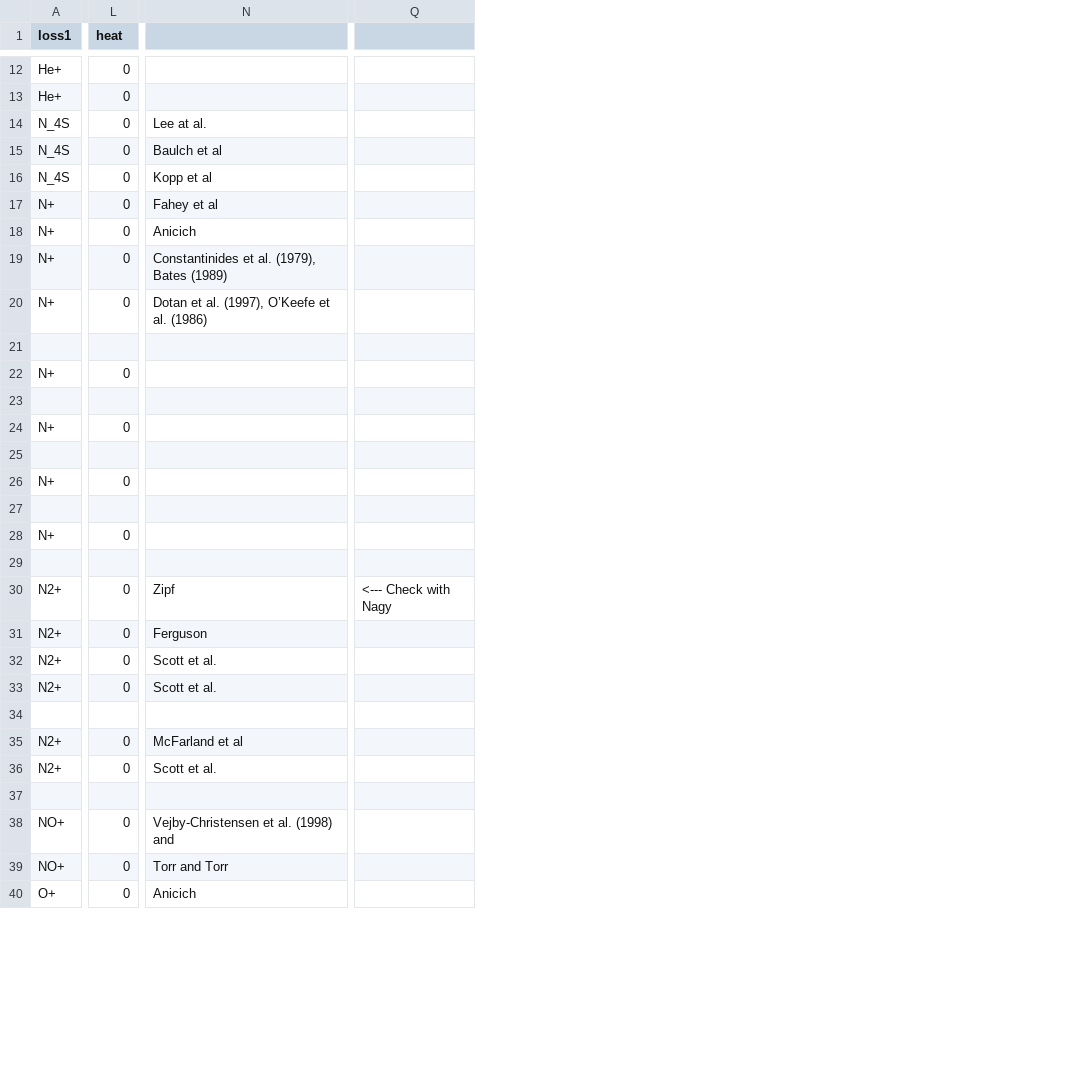
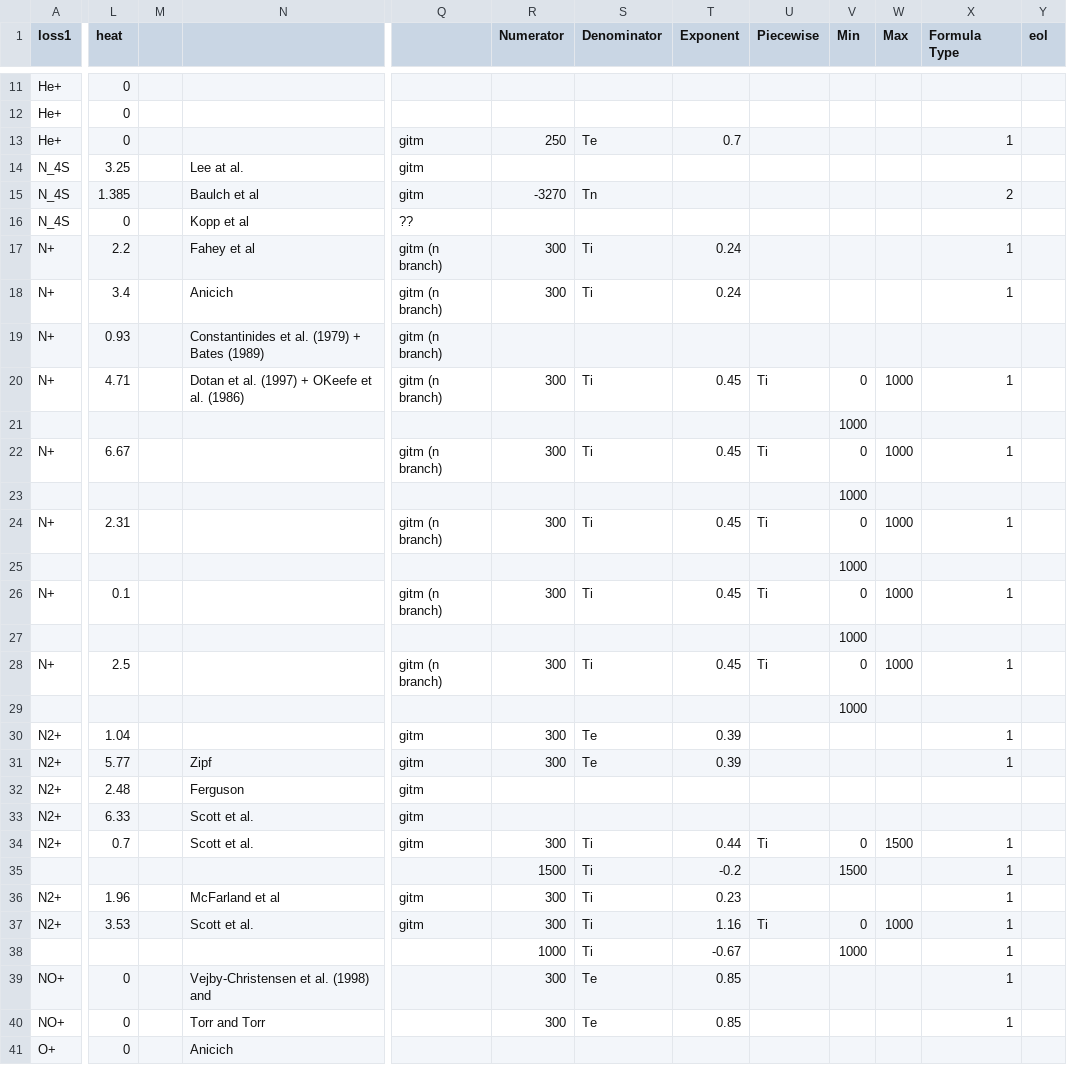
Before and after one commit to AetherModel/Aether, a CSV file: share/run/UA/inputs/chemistry_earth_richards.csv, drawn as a sheet; only a part is shown, gaps mark what is left out; removed rows and columns are numbered as before the commit, all else as after; rows hold the shown columns only; the diff covers the shown part only; the diff names each change by its address in the sheet, - before the commit and + after, or states it on an @@ line.

```diff
--- a/share/run/UA/inputs/chemistry_earth_richards.csv
+++ b/share/run/UA/inputs/chemistry_earth_richards.csv
+column M, empty
-column Q, row 30: <--- Check with Nagy
+column Q, rows 14-28: gitm | gitm | ?? | gitm (n branch) | gitm (n branch) | gitm (n branch) | gitm (n branch) |  | gitm (n branch) |  | gitm (n branch) |  | gitm (n branch) |  | gitm (n branch); rows 31-37: gitm | gitm | gitm | gitm |  | gitm | gitm
+column R (Numerator), rows 15-28: -3270 |  | 300 | 300 |  | 300 |  | 300 |  | 300 |  | 300 |  | 300; rows 31-40: 300 |  |  | 300 | 1500 | 300 | 300 | 1000 | 300 | 300
+column S (Denominator), rows 15-28: Tn |  | Ti | Ti |  | Ti |  | Ti |  | Ti |  | Ti |  | Ti; rows 31-40: Te |  |  | Ti | Ti | Ti | Ti | Ti | Te | Te
+column T (Exponent), rows 17-28: 0.24 | 0.24 |  | 0.45 |  | 0.45 |  | 0.45 |  | 0.45 |  | 0.45; rows 31-40: 0.39 |  |  | 0.44 | -0.2 | 0.23 | 1.16 | -0.67 | 0.85 | 0.85
+column U (Piecewise), rows 20-28: Ti |  | Ti |  | Ti |  | Ti |  | Ti; rows 34-37: Ti |  |  | Ti
+column V (Min), rows 20-29: 0 | 1000 | 0 | 1000 | 0 | 1000 | 0 | 1000 | 0 | 1000; rows 34-38: 0 | 1500 |  | 0 | 1000
+column W (Max), rows 20-28: 1000 |  | 1000 |  | 1000 |  | 1000 |  | 1000; rows 34-37: 1500 |  |  | 1000
+column X (Formula Type), rows 15-28: 2 |  | 1 | 1 |  | 1 |  | 1 |  | 1 |  | 1 |  | 1; rows 31-40: 1 |  |  | 1 | 1 | 1 | 1 | 1 | 1 | 1
+column Y (eol), empty
+row 13: He+ | 0 |  |  | gitm | 250 | Te | 0.7 |  |  |  | 1
-L14 (heat): 0
+L14 (heat): 3.25
-L15 (heat): 0
+L15 (heat): 1.385
-L17 (heat): 0
+L17 (heat): 2.2
-L18 (heat): 0
+L18 (heat): 3.4
-L19 (heat): 0
+L19 (heat): 0.93
-N19: Constantinides et al. (1979), Bates (1989)
+N19: Constantinides et al. (1979) + Bates (1989)
-L20 (heat): 0
+L20 (heat): 4.71
-N20: Dotan et al. (1997), O’Keefe et al. (1986)
+N20: Dotan et al. (1997) + OKeefe et al. (1986)
-L22 (heat): 0
+L22 (heat): 6.67
-L24 (heat): 0
+L24 (heat): 2.31
-L26 (heat): 0
+L26 (heat): 0.1
-L28 (heat): 0
+L28 (heat): 2.5
+row 30: N2+ | 1.04 |  |  | gitm | 300 | Te | 0.39 |  |  |  | 1
-L31 (heat): 0
+L31 (heat): 5.77
-L32 (heat): 0
+L32 (heat): 2.48
-L33 (heat): 0
+L33 (heat): 6.33
-L34 (heat): 0
+L34 (heat): 0.7
-L36 (heat): 0
+L36 (heat): 1.96
-L37 (heat): 0
+L37 (heat): 3.53
```
Also changed, not shown: 3 added rows, 1 removed row, 1 removed column and 18 edited cells elsewhere in this file, 5 other files.
